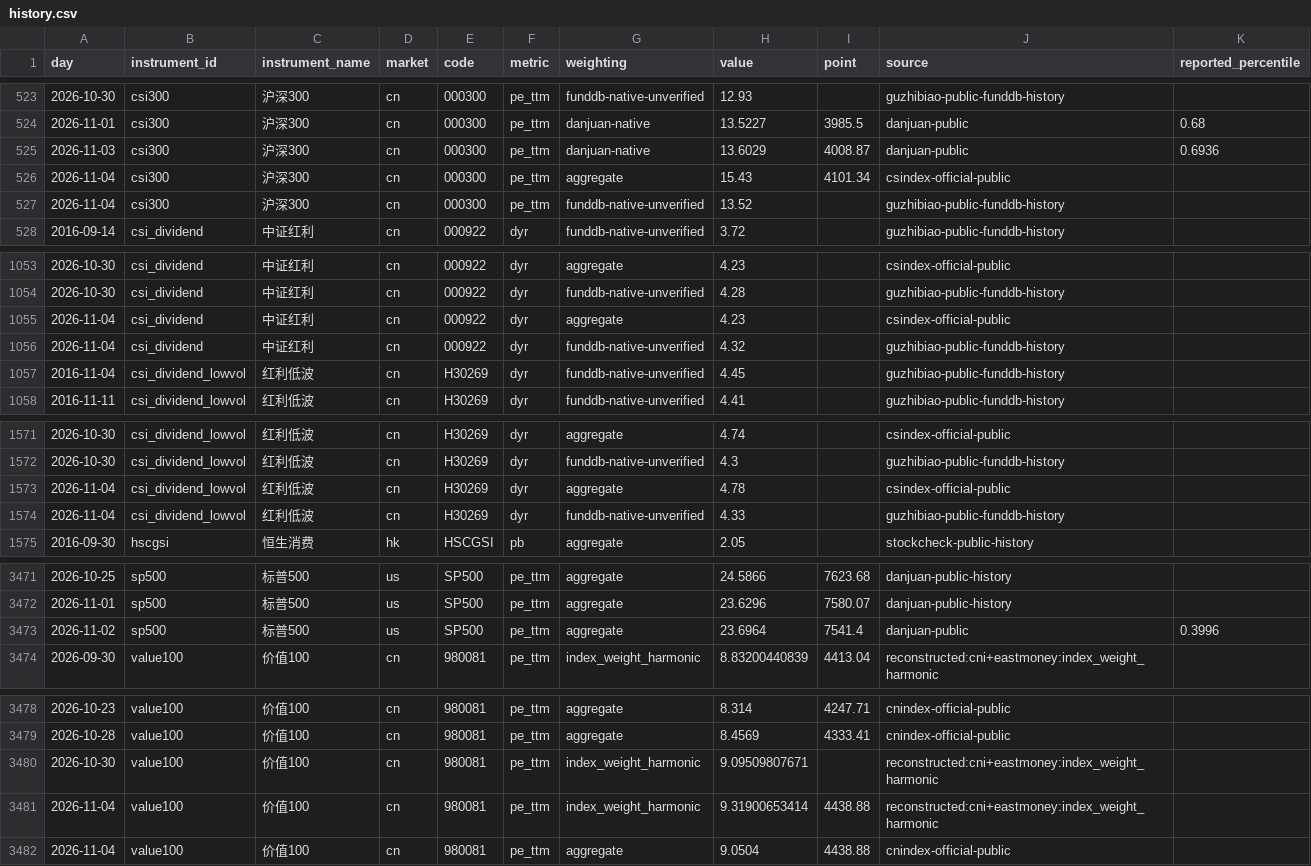
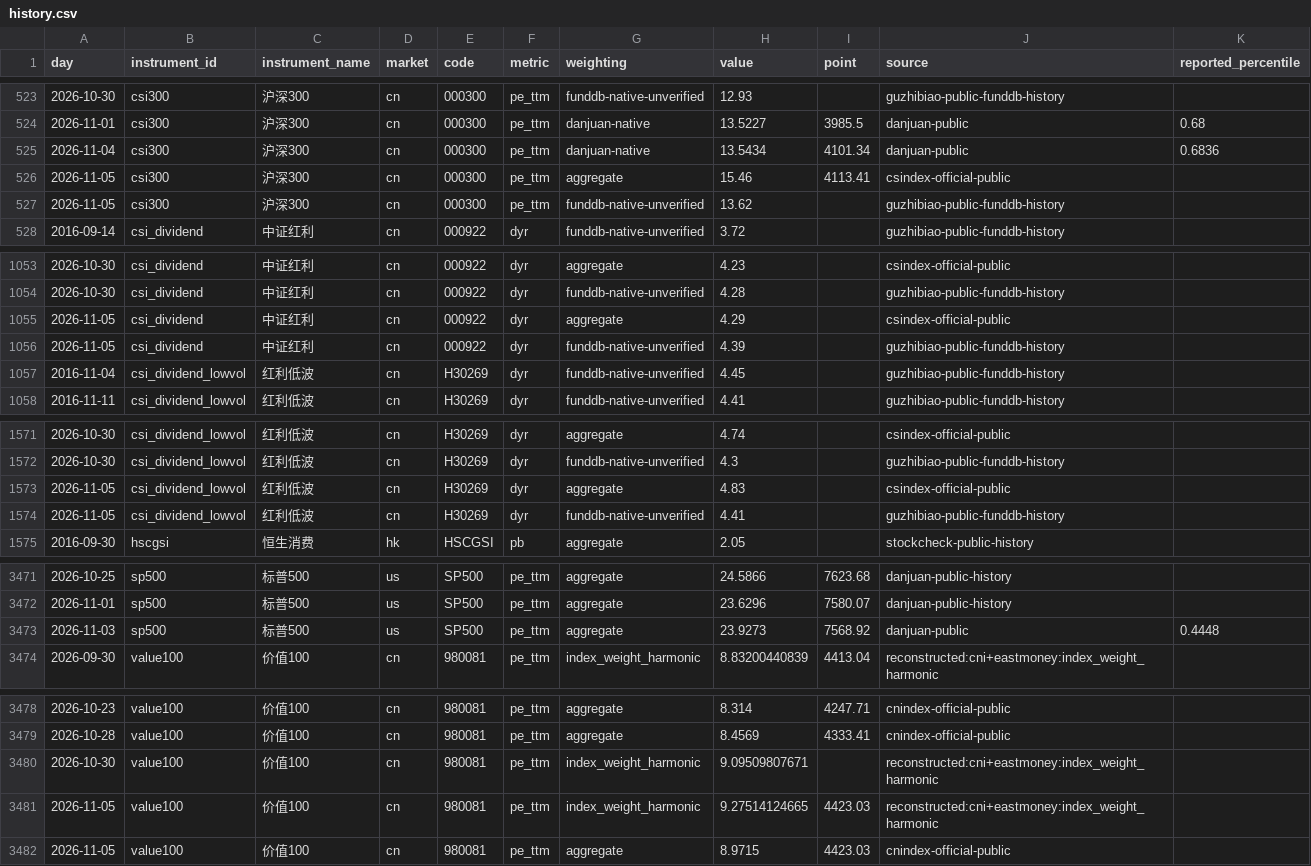
Before and after one commit to OBSERVATER/web, a CSV file: data/history.csv, drawn as a sheet; only a part is shown, gaps mark what is left out; the diff covers the shown part only.

```diff
--- a/data/history.csv
+++ b/data/history.csv
@@ -524,5 +524,5 @@ day,instrument_id,instrument_name,market,code,metric,weighting,value,point,sourc
 2026-11-01,csi300,沪深300,cn,000300,pe_ttm,danjuan-native,13.5227,3985.5,danjuan-public,0.68
-2026-11-03,csi300,沪深300,cn,000300,pe_ttm,danjuan-native,13.6029,4008.87,danjuan-public,0.6936
-2026-11-04,csi300,沪深300,cn,000300,pe_ttm,aggregate,15.43,4101.34,csindex-official-public,
-2026-11-04,csi300,沪深300,cn,000300,pe_ttm,funddb-native-unverified,13.52,,guzhibiao-public-funddb-history,
+2026-11-04,csi300,沪深300,cn,000300,pe_ttm,danjuan-native,13.5434,4101.34,danjuan-public,0.6836
+2026-11-05,csi300,沪深300,cn,000300,pe_ttm,aggregate,15.46,4113.41,csindex-official-public,
+2026-11-05,csi300,沪深300,cn,000300,pe_ttm,funddb-native-unverified,13.62,,guzhibiao-public-funddb-history,
 2016-09-14,csi_dividend,中证红利,cn,000922,dyr,funddb-native-unverified,3.72,,guzhibiao-public-funddb-history,
@@ -1054,4 +1054,4 @@ day,instrument_id,instrument_name,market,code,metric,weighting,value,point,sourc
 2026-10-30,csi_dividend,中证红利,cn,000922,dyr,funddb-native-unverified,4.28,,guzhibiao-public-funddb-history,
-2026-11-04,csi_dividend,中证红利,cn,000922,dyr,aggregate,4.23,,csindex-official-public,
-2026-11-04,csi_dividend,中证红利,cn,000922,dyr,funddb-native-unverified,4.32,,guzhibiao-public-funddb-history,
+2026-11-05,csi_dividend,中证红利,cn,000922,dyr,aggregate,4.29,,csindex-official-public,
+2026-11-05,csi_dividend,中证红利,cn,000922,dyr,funddb-native-unverified,4.39,,guzhibiao-public-funddb-history,
 2016-11-04,csi_dividend_lowvol,红利低波,cn,H30269,dyr,funddb-native-unverified,4.45,,guzhibiao-public-funddb-history,
@@ -1572,4 +1572,4 @@ day,instrument_id,instrument_name,market,code,metric,weighting,value,point,sourc
 2026-10-30,csi_dividend_lowvol,红利低波,cn,H30269,dyr,funddb-native-unverified,4.3,,guzhibiao-public-funddb-history,
-2026-11-04,csi_dividend_lowvol,红利低波,cn,H30269,dyr,aggregate,4.78,,csindex-official-public,
-2026-11-04,csi_dividend_lowvol,红利低波,cn,H30269,dyr,funddb-native-unverified,4.33,,guzhibiao-public-funddb-history,
+2026-11-05,csi_dividend_lowvol,红利低波,cn,H30269,dyr,aggregate,4.83,,csindex-official-public,
+2026-11-05,csi_dividend_lowvol,红利低波,cn,H30269,dyr,funddb-native-unverified,4.41,,guzhibiao-public-funddb-history,
 2016-09-30,hscgsi,恒生消费,hk,HSCGSI,pb,aggregate,2.05,,stockcheck-public-history,
@@ -3472,3 +3472,3 @@ day,instrument_id,instrument_name,market,code,metric,weighting,value,point,sourc
 2026-11-01,sp500,标普500,us,SP500,pe_ttm,aggregate,23.6296,7580.07,danjuan-public-history,
-2026-11-02,sp500,标普500,us,SP500,pe_ttm,aggregate,23.6964,7541.4,danjuan-public,0.3996
+2026-11-03,sp500,标普500,us,SP500,pe_ttm,aggregate,23.9273,7568.92,danjuan-public,0.4448
 2026-09-30,value100,价值100,cn,980081,pe_ttm,index_weight_harmonic,8.83200440839,4413.04,reconstructed:cni+eastmoney:index_weight_harmonic,
@@ -3480,3 +3480,3 @@ day,instrument_id,instrument_name,market,code,metric,weighting,value,point,sourc
 2026-10-30,value100,价值100,cn,980081,pe_ttm,index_weight_harmonic,9.09509807671,,reconstructed:cni+eastmoney:index_weight_harmonic,
-2026-11-04,value100,价值100,cn,980081,pe_ttm,index_weight_harmonic,9.31900653414,4438.88,reconstructed:cni+eastmoney:index_weight_harmonic,
-2026-11-04,value100,价值100,cn,980081,pe_ttm,aggregate,9.0504,4438.88,cnindex-official-public,
+2026-11-05,value100,价值100,cn,980081,pe_ttm,index_weight_harmonic,9.27514124665,4423.03,reconstructed:cni+eastmoney:index_weight_harmonic,
+2026-11-05,value100,价值100,cn,980081,pe_ttm,aggregate,8.9715,4423.03,cnindex-official-public,
```
Also changed, not shown: 3 edited cells elsewhere in this file, 9 other files.
